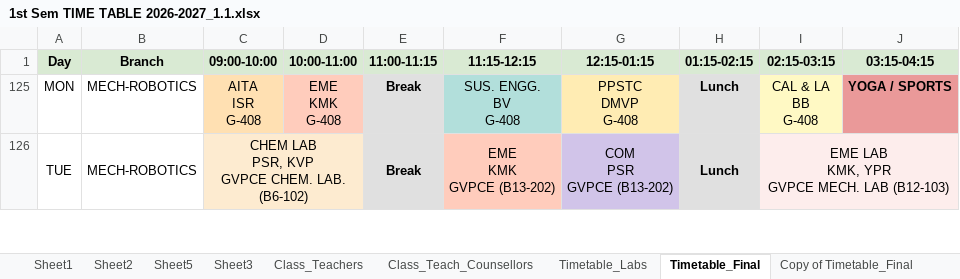
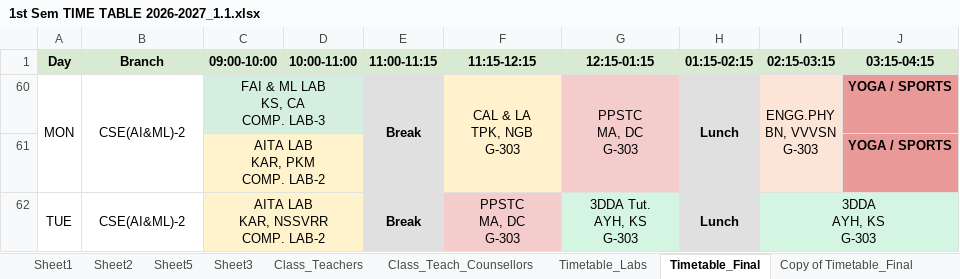
Before and after one commit to saran-neralla7/tt-analytics, an Excel workbook: timetables/1st Sem TIME TABLE 2026-2027_1.1.xlsx, sheet Timetable_Final, drawn as a sheet; only a part is shown; values as stored, in another font and other column widths than the file's, no borders; charts and pictures not drawn; removed rows and columns are numbered as before the commit, all else as after; ↵ is a line break in a cell; the diff covers the shown part only; the diff names each change by its address in the sheet, - before the commit and + after, or states it on an @@ line.

Commit message:
Update timetable data from modified Excel workbook (Timetable_Final CSE-1 lab faculty day swap and CSE(AI&ML)-1 PPSTC lab faculty change)

```diff
--- a/timetables/1st Sem TIME TABLE 2026-2027_1.1.xlsx (sheet Timetable_Final)
+++ b/timetables/1st Sem TIME TABLE 2026-2027_1.1.xlsx (sheet Timetable_Final)
+A60:A61 merged
-B60 (Branch): MECH-ROBOTICS
+B60 (Branch): CSE(AI&ML)-2
+B60:B61 merged
-C60 (09:00-10:00): AITA ↵ ISR ↵ G-408
+C60 (09:00-10:00): FAI & ML LAB ↵ KS, CA ↵ COMP. LAB-3
-C60 fill: #FFE0B2
+C60 fill: #D4EFDF
+C60:D60 merged
-D60 (10:00-11:00): EME ↵ KMK ↵ G-408
+D60 (10:00-11:00): (empty)
-D60 fill: #FFCCBC
+D60 fill: none
+E60:E61 merged
-F60 (11:15-12:15): SUS. ENGG. ↵ BV ↵ G-408
+F60 (11:15-12:15): CAL & LA ↵ TPK, NGB ↵ G-303
-F60 fill: #B2DFDB
+F60 fill: #FFF2CC
+F60:F61 merged
-G60 (12:15-01:15): PPSTC ↵ DMVP ↵ G-408
+G60 (12:15-01:15): PPSTC ↵ MA, DC ↵ G-303
-G60 fill: #FFECB3
+G60 fill: #F4CCCC
+G60:G61 merged
+H60:H61 merged
-I60 (02:15-03:15): CAL & LA ↵ BB ↵ G-408
+I60 (02:15-03:15): ENGG.PHY ↵ BN, VVVSN ↵ G-303
+I60:I61 merged
@@ row 61 unhidden:  |  | AITA LAB ↵ KAR, PKM ↵ COMP. LAB-2 |  |  |  |  |  |  | YOGA / SPORTS @@
-A126:A127 merged
+A62:A63 merged
-B62 (Branch): MECH-ROBOTICS
+B62 (Branch): CSE(AI&ML)-2
-B126:B127 merged
+B62:B63 merged
-C62 (09:00-10:00): CHEM LAB ↵ PSR, KVP ↵ GVPCE CHEM. LAB. (B6-102)
+C62 (09:00-10:00): AITA LAB ↵ KAR, NSSVRR ↵ COMP. LAB-2
-C126:D127 merged
+C62:D62 merged
-E126:E127 merged
+E62:E63 merged
-F62 (11:15-12:15): EME ↵ KMK ↵ GVPCE (B13-202)
+F62 (11:15-12:15): PPSTC ↵ MA, DC ↵ G-303
-F126:F127 merged
+F62:F63 merged
-G62 (12:15-01:15): COM ↵ PSR ↵ GVPCE (B13-202)
+G62 (12:15-01:15): 3DDA Tut. ↵ AYH, KS ↵ G-303
-G62 fill: #D1C4E9
+G62 fill: #D5F5E3
-G126:G127 merged
+G62:G63 merged
-H126:H127 merged
+H62:H63 merged
-I62 (02:15-03:15): EME LAB ↵ KMK, YPR ↵ GVPCE MECH. LAB (B12-103)
+I62 (02:15-03:15): 3DDA ↵ AYH, KS ↵ G-303
-I62 fill: #FDEDEC
+I62 fill: #D5F5E3
-I126:J127 merged
+I62:J63 merged
```
Also changed, not shown: 2 removed rows and 9 hidden or unhidden rows elsewhere in this sheet, hidden cells, 1 other file.
